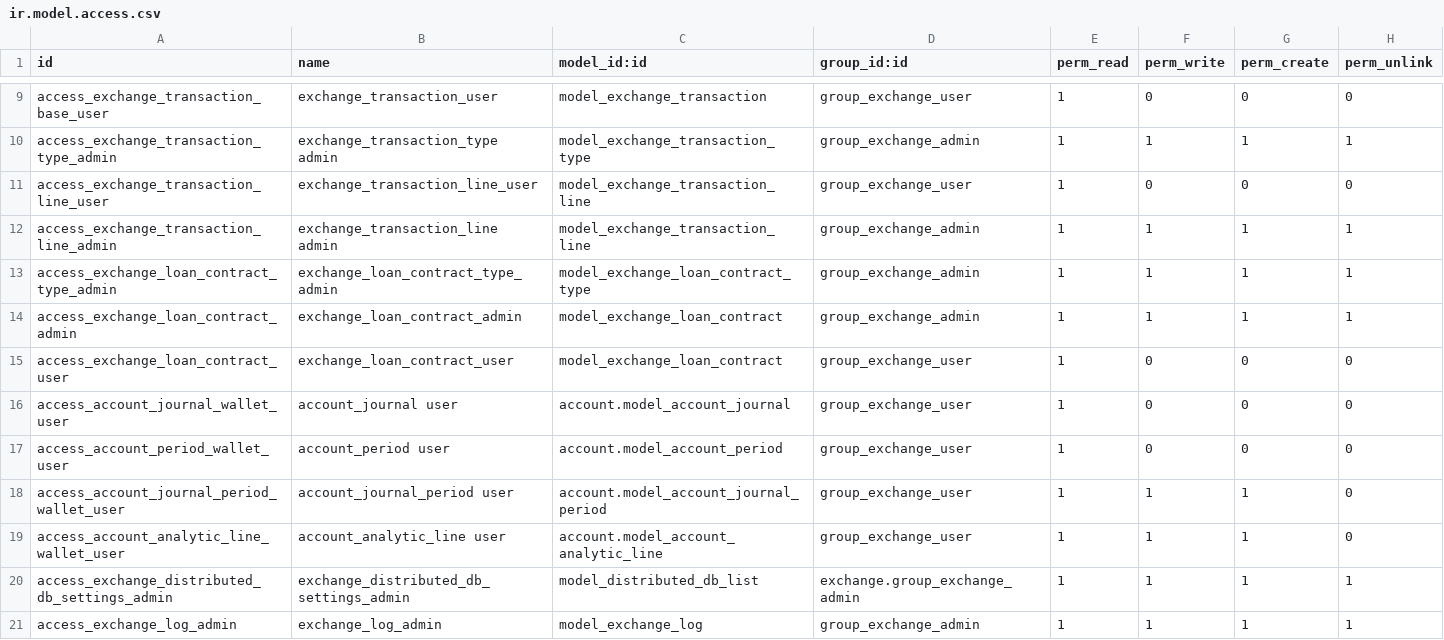
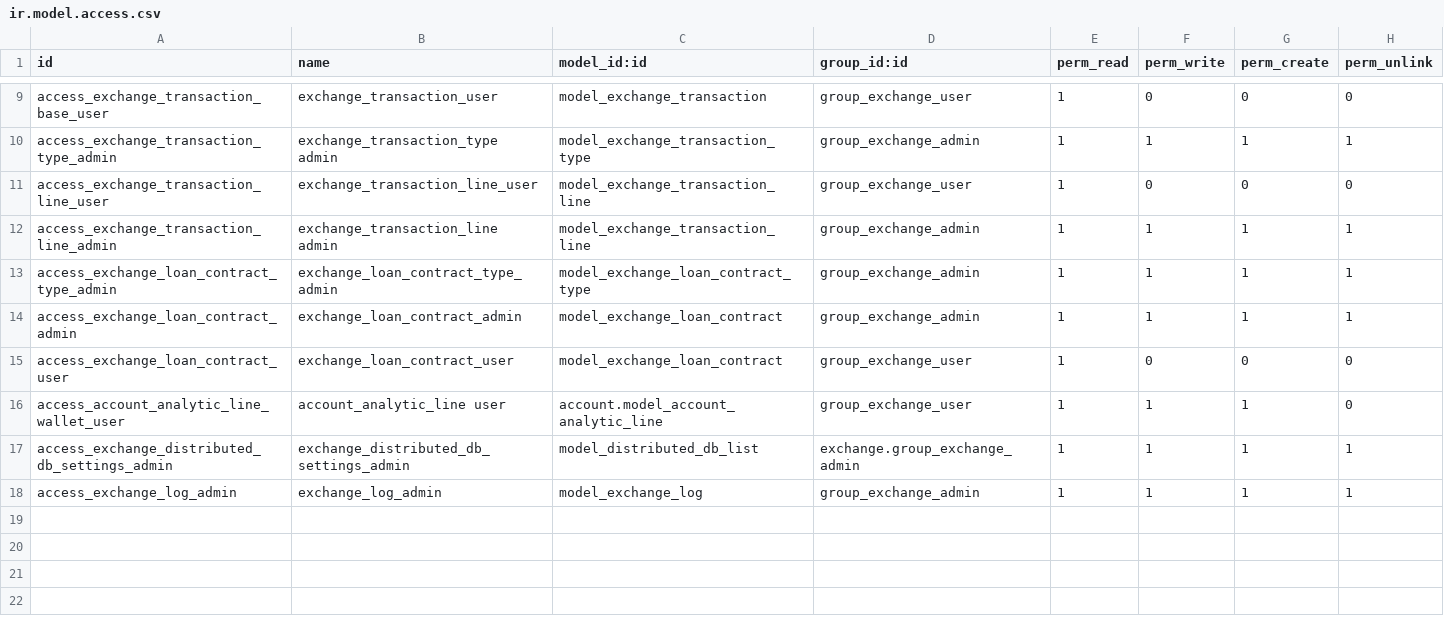
Before and after one commit to Nucleoos/vertical-exchange-1, a CSV file: exchange/security/ir.model.access.csv, drawn as a sheet; only a part is shown, gaps mark what is left out.

```diff
--- a/exchange/security/ir.model.access.csv
+++ b/exchange/security/ir.model.access.csv
@@ -15,5 +15,2 @@ access_exchange_loan_contract_admin,exchange_loan_contract_admin,model_exchange_
 access_exchange_loan_contract_user,exchange_loan_contract_user,model_exchange_loan_contract,group_exchange_user,1,0,0,0
-access_account_journal_wallet_user,account_journal user,account.model_account_journal,group_exchange_user,1,0,0,0
-access_account_period_wallet_user,account_period user,account.model_account_period,group_exchange_user,1,0,0,0
-access_account_journal_period_wallet_user,account_journal_period user,account.model_account_journal_period,group_exchange_user,1,1,1,0
 access_account_analytic_line_wallet_user,account_analytic_line user,account.model_account_analytic_line,group_exchange_user,1,1,1,0
```
Also changed, not shown: 10 other files.
